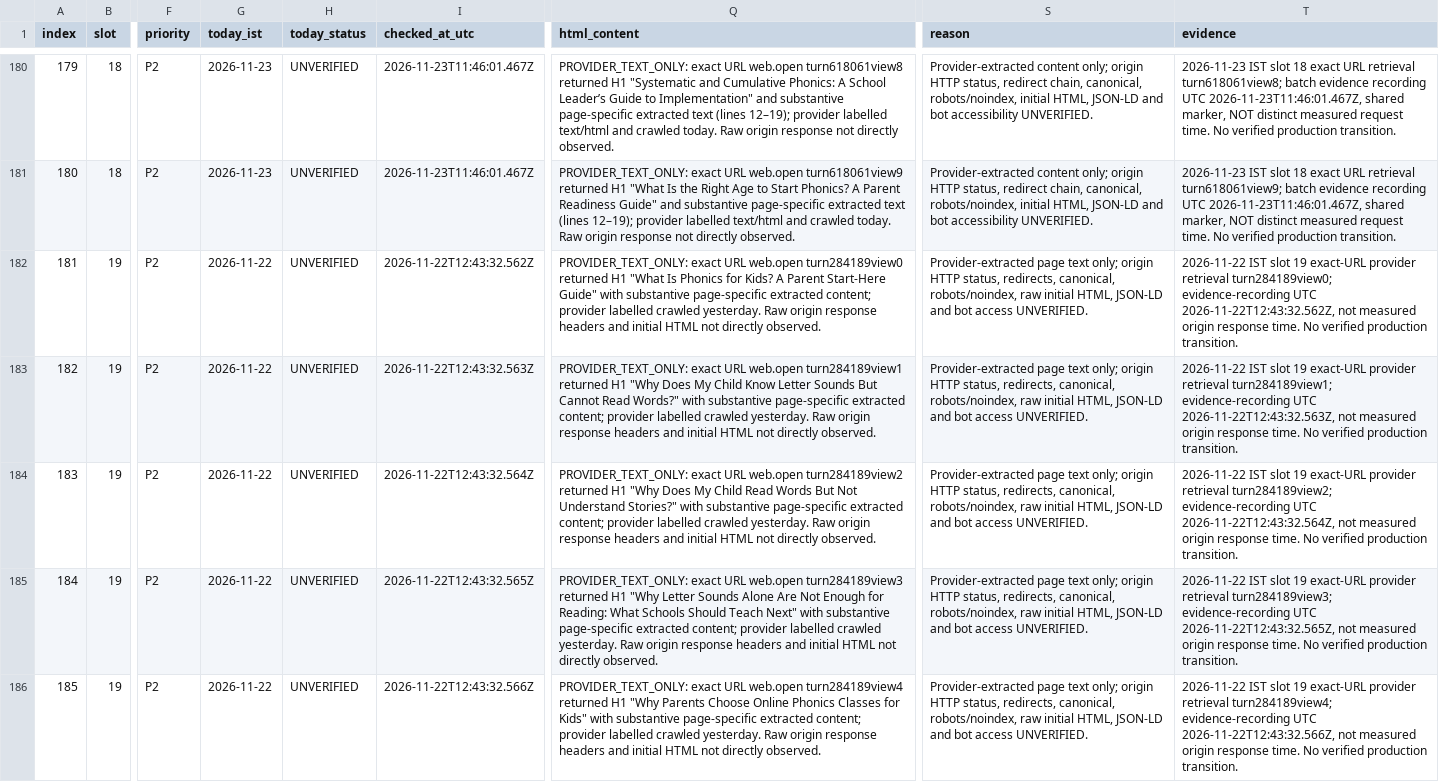
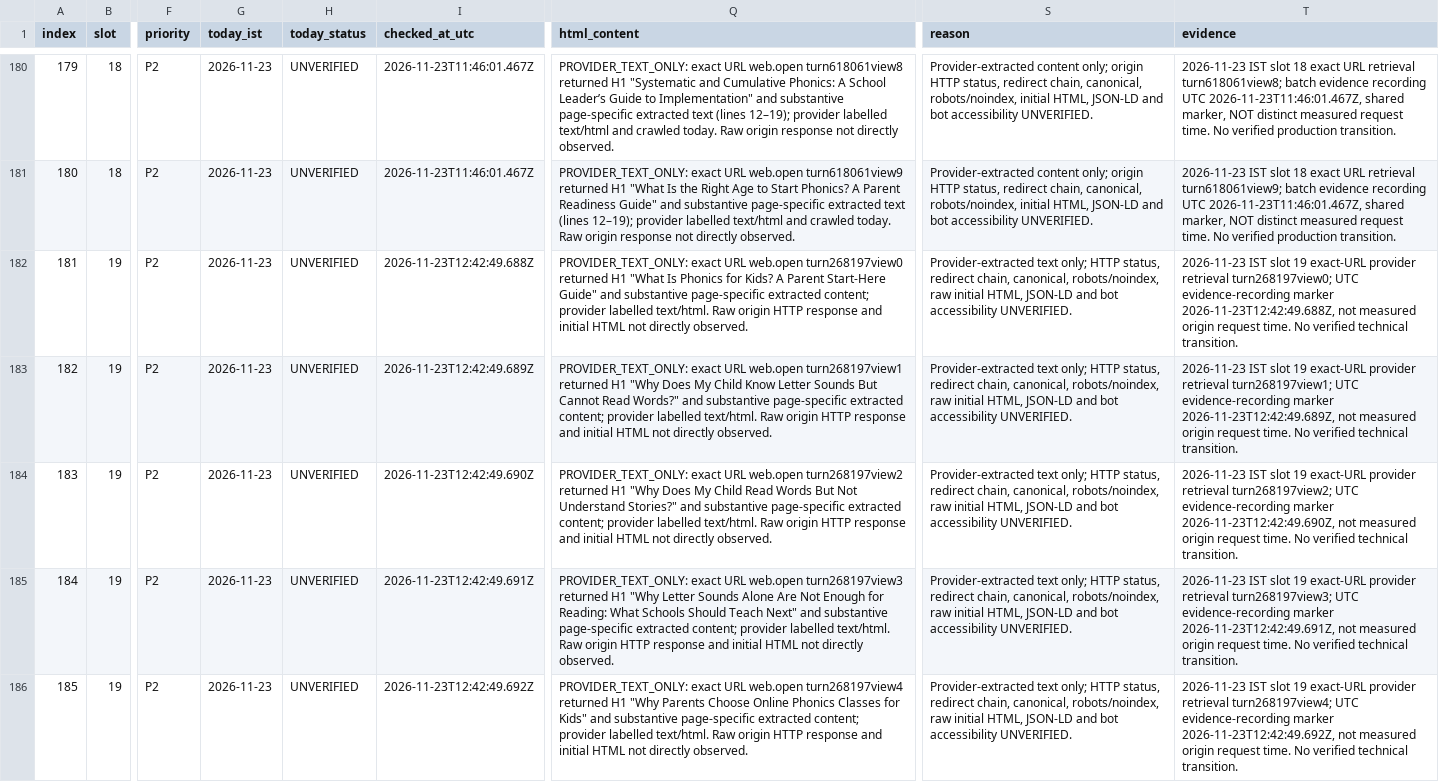
Before and after one commit to tinystepselearning-surya/tinysteps-react-v1, a CSV file: docs/seo/rolling-public-health/MASTER_URL_TRACKER.csv, drawn as a sheet; only a part is shown, gaps mark what is left out; the diff covers the shown part only; the diff names each change by its address in the sheet, - before the commit and + after, or states it on an @@ line.

Commit message:
audit: record 23 Nov slot 19 provider-text checks (rows 181-190)

```diff
--- a/docs/seo/rolling-public-health/MASTER_URL_TRACKER.csv
+++ b/docs/seo/rolling-public-health/MASTER_URL_TRACKER.csv
-G182:G186 (today_ist): 2026-11-22
+G182:G186 (today_ist): 2026-11-23
-I182 (checked_at_utc): 2026-11-22T12:43:32.562Z
+I182 (checked_at_utc): 2026-11-23T12:42:49.688Z
-Q182 (html_content): …URL web.open turn284189view0 returned H1 "What Is Phonics for Kids? A Parent Start-Here Guide" with substantive page-specific extracted content; provider labelled crawled yesterday. Raw origin response headers and initial…
+Q182 (html_content): …URL web.open turn268197view0 returned H1 "What Is Phonics for Kids? A Parent Start-Here Guide" and substantive page-specific extracted content; provider labelled text/html. Raw origin HTTP response and initial…
-S182:S186 (reason): Provider-extracted page text only; origin HTTP status, redirects, canonical, robots/noindex, raw initial HTML, JSON-LD and bot access UNVERIFIED.
+S182:S186 (reason): Provider-extracted text only; HTTP status, redirect chain, canonical, robots/noindex, raw initial HTML, JSON-LD and bot accessibility UNVERIFIED.
-T182 (evidence): 2026-11-22 IST slot 19 exact-URL provider retrieval turn284189view0; evidence-recording UTC 2026-11-22T12:43:32.562Z, not measured origin response time. No verified production transition.
+T182 (evidence): 2026-11-23 IST slot 19 exact-URL provider retrieval turn268197view0; UTC evidence-recording marker 2026-11-23T12:42:49.688Z, not measured origin request time. No verified technical transition.
-I183 (checked_at_utc): 2026-11-22T12:43:32.563Z
+I183 (checked_at_utc): 2026-11-23T12:42:49.689Z
-Q183 (html_content): …URL web.open turn284189view1 returned H1 "Why Does My Child Know Letter Sounds But Cannot Read Words?" with substantive page-specific extracted content; provider labelled crawled yesterday. Raw origin response headers and initial…
+Q183 (html_content): …URL web.open turn268197view1 returned H1 "Why Does My Child Know Letter Sounds But Cannot Read Words?" and substantive page-specific extracted content; provider labelled text/html. Raw origin HTTP response and initial…
-T183 (evidence): 2026-11-22 IST slot 19 exact-URL provider retrieval turn284189view1; evidence-recording UTC 2026-11-22T12:43:32.563Z, not measured origin response time. No verified production transition.
+T183 (evidence): 2026-11-23 IST slot 19 exact-URL provider retrieval turn268197view1; UTC evidence-recording marker 2026-11-23T12:42:49.689Z, not measured origin request time. No verified technical transition.
-I184 (checked_at_utc): 2026-11-22T12:43:32.564Z
+I184 (checked_at_utc): 2026-11-23T12:42:49.690Z
-Q184 (html_content): …URL web.open turn284189view2 returned H1 "Why Does My Child Read Words But Not Understand Stories?" with substantive page-specific extracted content; provider labelled crawled yesterday. Raw origin response headers and initial…
+Q184 (html_content): …URL web.open turn268197view2 returned H1 "Why Does My Child Read Words But Not Understand Stories?" and substantive page-specific extracted content; provider labelled text/html. Raw origin HTTP response and initial…
-T184 (evidence): 2026-11-22 IST slot 19 exact-URL provider retrieval turn284189view2; evidence-recording UTC 2026-11-22T12:43:32.564Z, not measured origin response time. No verified production transition.
+T184 (evidence): 2026-11-23 IST slot 19 exact-URL provider retrieval turn268197view2; UTC evidence-recording marker 2026-11-23T12:42:49.690Z, not measured origin request time. No verified technical transition.
-I185 (checked_at_utc): 2026-11-22T12:43:32.565Z
+I185 (checked_at_utc): 2026-11-23T12:42:49.691Z
-Q185 (html_content): …URL web.open turn284189view3 returned H1 "Why Letter Sounds Alone Are Not Enough for Reading: What Schools Should Teach Next" with substantive page-specific extracted content; provider labelled crawled yesterday. Raw origin response headers and initial…
+Q185 (html_content): …URL web.open turn268197view3 returned H1 "Why Letter Sounds Alone Are Not Enough for Reading: What Schools Should Teach Next" and substantive page-specific extracted content; provider labelled text/html. Raw origin HTTP response and initial…
-T185 (evidence): 2026-11-22 IST slot 19 exact-URL provider retrieval turn284189view3; evidence-recording UTC 2026-11-22T12:43:32.565Z, not measured origin response time. No verified production transition.
+T185 (evidence): 2026-11-23 IST slot 19 exact-URL provider retrieval turn268197view3; UTC evidence-recording marker 2026-11-23T12:42:49.691Z, not measured origin request time. No verified technical transition.
-I186 (checked_at_utc): 2026-11-22T12:43:32.566Z
+I186 (checked_at_utc): 2026-11-23T12:42:49.692Z
-Q186 (html_content): …URL web.open turn284189view4 returned H1 "Why Parents Choose Online Phonics Classes for Kids" with substantive page-specific extracted content; provider labelled crawled yesterday. Raw origin response headers and initial…
+Q186 (html_content): …URL web.open turn268197view4 returned H1 "Why Parents Choose Online Phonics Classes for Kids" and substantive page-specific extracted content; provider labelled text/html. Raw origin HTTP response and initial…
-T186 (evidence): 2026-11-22 IST slot 19 exact-URL provider retrieval turn284189view4; evidence-recording UTC 2026-11-22T12:43:32.566Z, not measured origin response time. No verified production transition.
+T186 (evidence): 2026-11-23 IST slot 19 exact-URL provider retrieval turn268197view4; UTC evidence-recording marker 2026-11-23T12:42:49.692Z, not measured origin request time. No verified technical transition.
```
Also changed, not shown: 25 edited cells elsewhere in this file.
